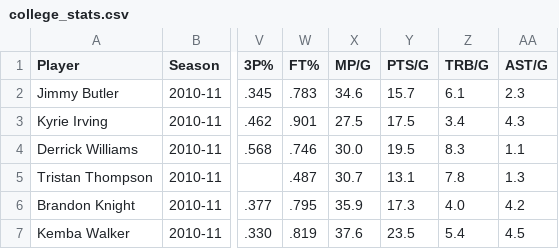
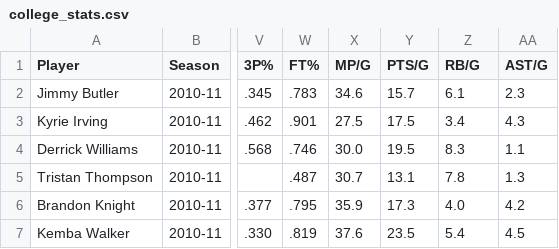
Before and after one commit to JackyKch/JimmyButler, a CSV file: data/college_stats.csv, drawn as a sheet; only a part is shown, gaps mark what is left out; the diff names each change by its address in the sheet, - before the commit and + after, or states it on an @@ line.

Commit message:
Collect college stats

```diff
--- a/data/college_stats.csv
+++ b/data/college_stats.csv
-Z1: TRB/G
+Z1: RB/G
```
